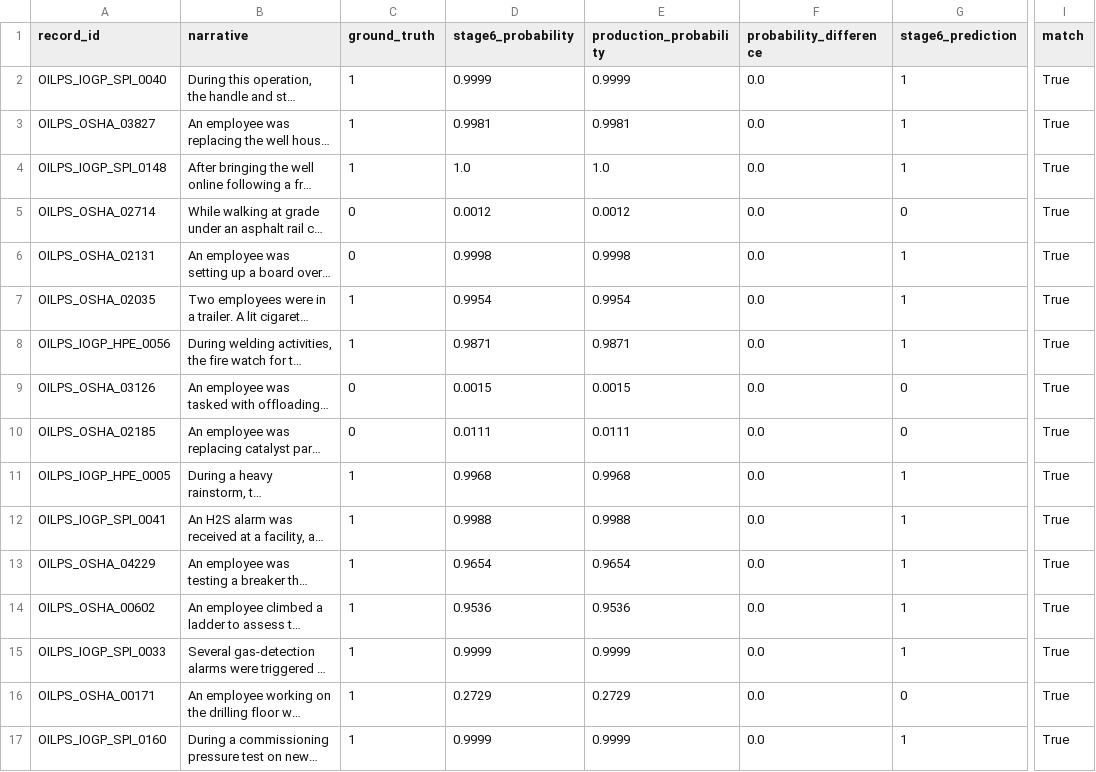
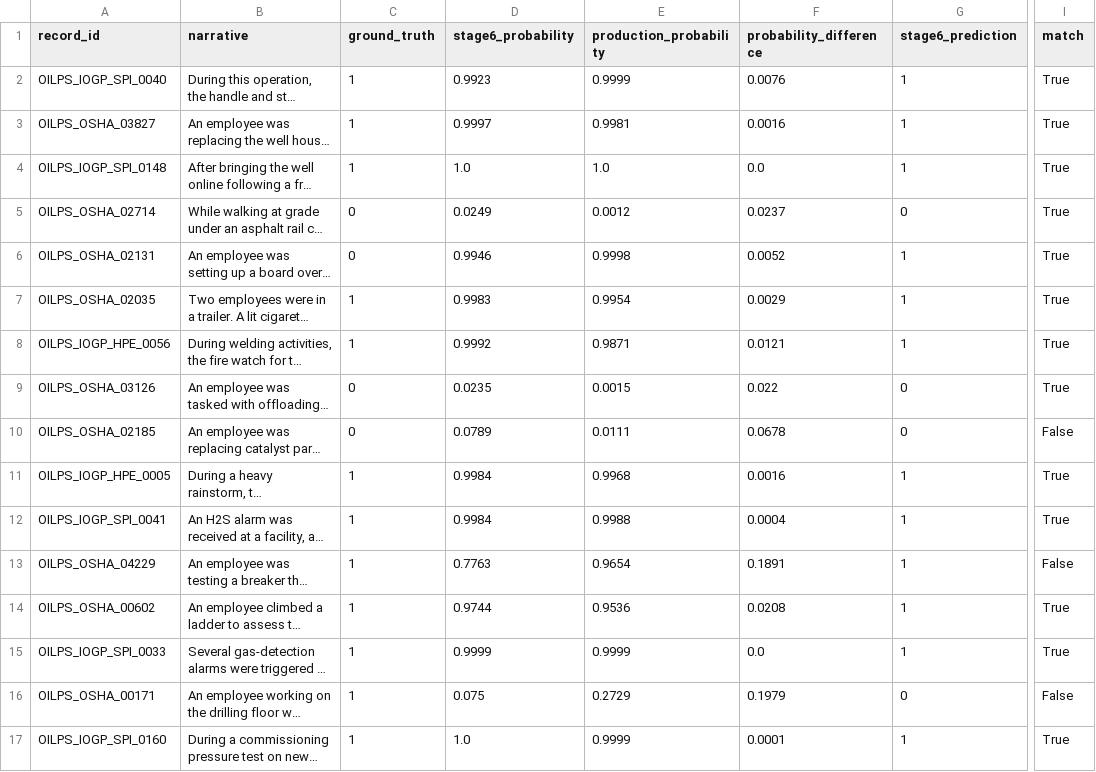
Before and after one commit to ArpitaSingh257/AI-HSE-Safety-Intelligence, a CSV file: ai-service/results/final_evaluation/inference_reproducibility.csv, drawn as a sheet; only a part is shown, gaps mark what is left out; long unchanged cells end in …; the diff covers the shown part only; the diff names each change by its address in the sheet, - before the commit and + after, or states it on an @@ line.

```diff
--- a/ai-service/results/final_evaluation/inference_reproducibility.csv
+++ b/ai-service/results/final_evaluation/inference_reproducibility.csv
-D2 (stage6_probability): 0.9999
+D2 (stage6_probability): 0.9923
-F2 (probability_difference): 0.0
+F2 (probability_difference): 0.0076
-D3 (stage6_probability): 0.9981
+D3 (stage6_probability): 0.9997
-F3 (probability_difference): 0.0
+F3 (probability_difference): 0.0016
-D5 (stage6_probability): 0.0012
+D5 (stage6_probability): 0.0249
-F5 (probability_difference): 0.0
+F5 (probability_difference): 0.0237
-D6 (stage6_probability): 0.9998
+D6 (stage6_probability): 0.9946
-F6 (probability_difference): 0.0
+F6 (probability_difference): 0.0052
-D7 (stage6_probability): 0.9954
+D7 (stage6_probability): 0.9983
-F7 (probability_difference): 0.0
+F7 (probability_difference): 0.0029
-D8 (stage6_probability): 0.9871
+D8 (stage6_probability): 0.9992
-F8 (probability_difference): 0.0
+F8 (probability_difference): 0.0121
-D9 (stage6_probability): 0.0015
+D9 (stage6_probability): 0.0235
-F9 (probability_difference): 0.0
+F9 (probability_difference): 0.022
-D10 (stage6_probability): 0.0111
+D10 (stage6_probability): 0.0789
-F10 (probability_difference): 0.0
+F10 (probability_difference): 0.0678
-I10 (match): True
+I10 (match): False
-D11 (stage6_probability): 0.9968
+D11 (stage6_probability): 0.9984
-F11 (probability_difference): 0.0
+F11 (probability_difference): 0.0016
-D12 (stage6_probability): 0.9988
+D12 (stage6_probability): 0.9984
-F12 (probability_difference): 0.0
+F12 (probability_difference): 0.0004
-D13 (stage6_probability): 0.9654
+D13 (stage6_probability): 0.7763
-F13 (probability_difference): 0.0
+F13 (probability_difference): 0.1891
-I13 (match): True
+I13 (match): False
-D14 (stage6_probability): 0.9536
+D14 (stage6_probability): 0.9744
-F14 (probability_difference): 0.0
+F14 (probability_difference): 0.0208
-D16 (stage6_probability): 0.2729
+D16 (stage6_probability): 0.075
-F16 (probability_difference): 0.0
+F16 (probability_difference): 0.1979
-I16 (match): True
+I16 (match): False
-D17 (stage6_probability): 0.9999
+D17 (stage6_probability): 1.0
-F17 (probability_difference): 0.0
+F17 (probability_difference): 0.0001
```
Also changed, not shown: 10 edited cells elsewhere in this file, ai-service/results/final_evaluation/lsr_inference_reproducibility.csv, ai-service/results/lsr_stage10/stage10_per_rule_metrics.csv, 43 other files.
